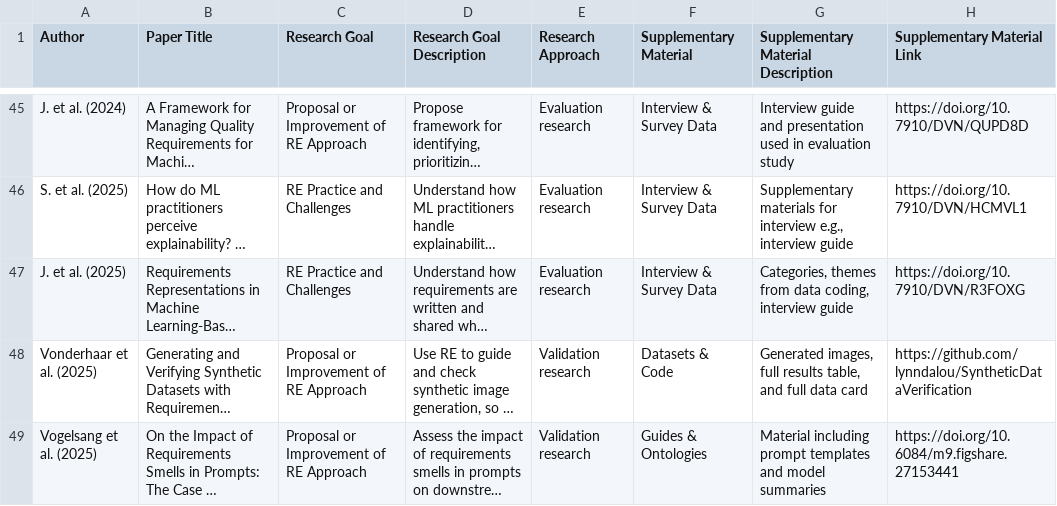
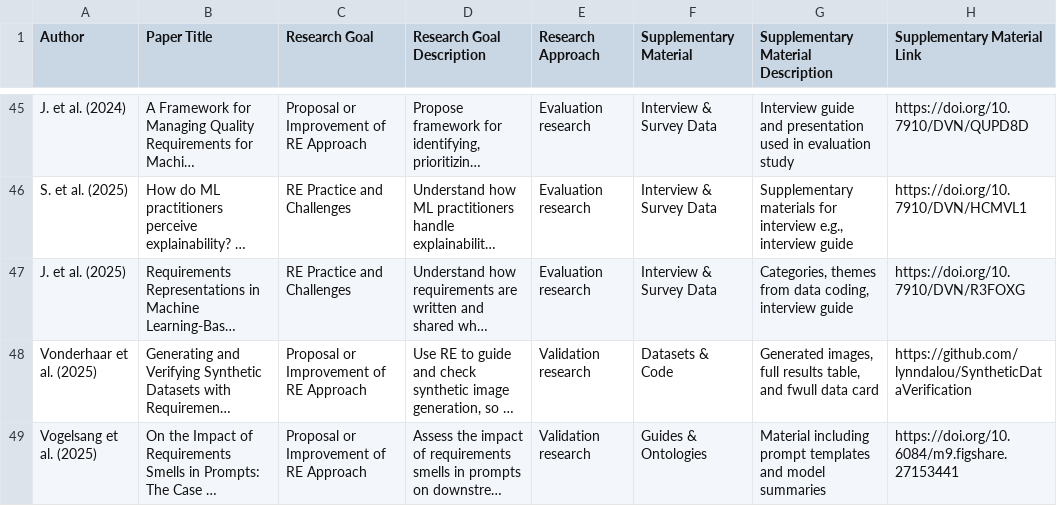
Before and after one commit to jsdabrowski/SLR-RE4ML, a CSV file: supplementary-materials.csv, drawn as a sheet; only a part is shown, gaps mark what is left out; long unchanged cells end in …; the diff names each change by its address in the sheet, - before the commit and + after, or states it on an @@ line.

Commit message:
Add files via upload

```diff
--- a/supplementary-materials.csv
+++ b/supplementary-materials.csv
-G48: …table, and full data card
+G48: …table, and fwull data card
```
